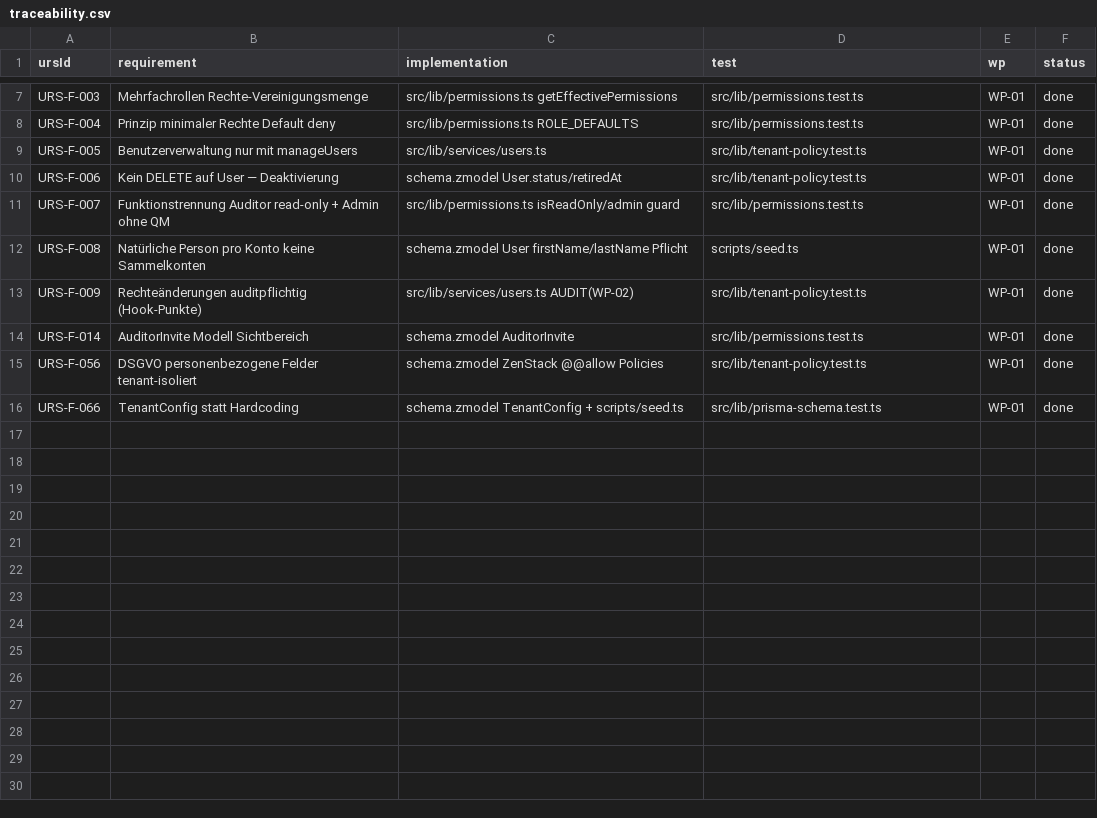
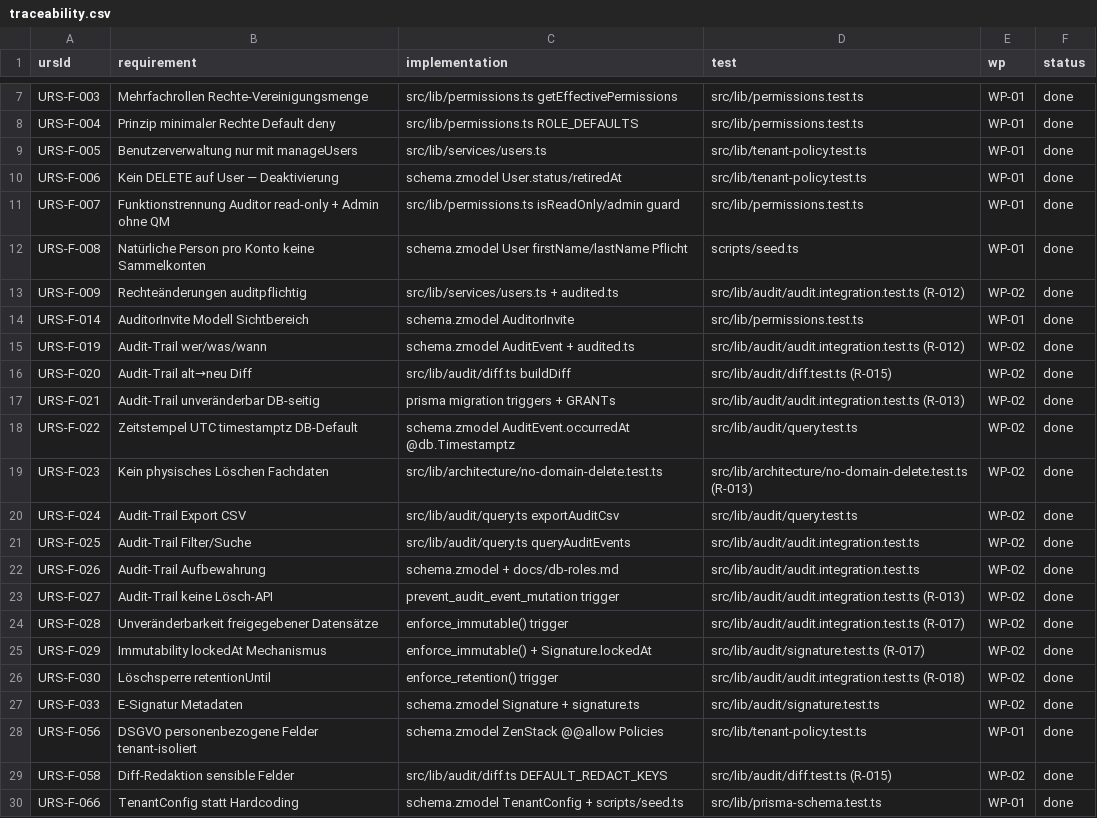
Before and after one commit to konkissner/qm-pilot, a CSV file: validation/traceability.csv, drawn as a sheet; only a part is shown, gaps mark what is left out.

```diff
--- a/validation/traceability.csv
+++ b/validation/traceability.csv
@@ -12,5 +12,19 @@ URS-F-007,Funktionstrennung Auditor read-only + Admin ohne QM,src/lib/permission
 URS-F-008,Natürliche Person pro Konto keine Sammelkonten,schema.zmodel User firstName/lastName Pflicht,scripts/seed.ts,WP-01,done
-URS-F-009,Rechteänderungen auditpflichtig (Hook-Punkte),src/lib/services/users.ts AUDIT(WP-02),src/lib/tenant-policy.test.ts,WP-01,done
+URS-F-009,Rechteänderungen auditpflichtig,src/lib/services/users.ts + audited.ts,src/lib/audit/audit.integration.test.ts (R-012),WP-02,done
 URS-F-014,AuditorInvite Modell Sichtbereich,schema.zmodel AuditorInvite,src/lib/permissions.test.ts,WP-01,done
+URS-F-019,Audit-Trail wer/was/wann,schema.zmodel AuditEvent + audited.ts,src/lib/audit/audit.integration.test.ts (R-012),WP-02,done
+URS-F-020,Audit-Trail alt→neu Diff,src/lib/audit/diff.ts buildDiff,src/lib/audit/diff.test.ts (R-015),WP-02,done
+URS-F-021,Audit-Trail unveränderbar DB-seitig,prisma migration triggers + GRANTs,src/lib/audit/audit.integration.test.ts (R-013),WP-02,done
+URS-F-022,Zeitstempel UTC timestamptz DB-Default,schema.zmodel AuditEvent.occurredAt @db.Timestamptz,src/lib/audit/query.test.ts,WP-02,done
+URS-F-023,Kein physisches Löschen Fachdaten,src/lib/architecture/no-domain-delete.test.ts,src/lib/architecture/no-domain-delete.test.ts (R-013),WP-02,done
+URS-F-024,Audit-Trail Export CSV,src/lib/audit/query.ts exportAuditCsv,src/lib/audit/query.test.ts,WP-02,done
+URS-F-025,Audit-Trail Filter/Suche,src/lib/audit/query.ts queryAuditEvents,src/lib/audit/audit.integration.test.ts,WP-02,done
+URS-F-026,Audit-Trail Aufbewahrung,schema.zmodel + docs/db-roles.md,src/lib/audit/audit.integration.test.ts,WP-02,done
+URS-F-027,Audit-Trail keine Lösch-API,prevent_audit_event_mutation trigger,src/lib/audit/audit.integration.test.ts (R-013),WP-02,done
+URS-F-028,Unveränderbarkeit freigegebener Datensätze,enforce_immutable() trigger,src/lib/audit/audit.integration.test.ts (R-017),WP-02,done
+URS-F-029,Immutability lockedAt Mechanismus,enforce_immutable() + Signature.lockedAt,src/lib/audit/signature.test.ts (R-017),WP-02,done
+URS-F-030,Löschsperre retentionUntil,enforce_retention() trigger,src/lib/audit/audit.integration.test.ts (R-018),WP-02,done
+URS-F-033,E-Signatur Metadaten,schema.zmodel Signature + signature.ts,src/lib/audit/signature.test.ts,WP-02,done
 URS-F-056,DSGVO personenbezogene Felder tenant-isoliert,schema.zmodel ZenStack @@allow Policies,src/lib/tenant-policy.test.ts,WP-01,done
+URS-F-058,Diff-Redaktion sensible Felder,src/lib/audit/diff.ts DEFAULT_REDACT_KEYS,src/lib/audit/diff.test.ts (R-015),WP-02,done
 URS-F-066,TenantConfig statt Hardcoding,schema.zmodel TenantConfig + scripts/seed.ts,src/lib/prisma-schema.test.ts,WP-01,done
```
Also changed, not shown: 25 other files.
